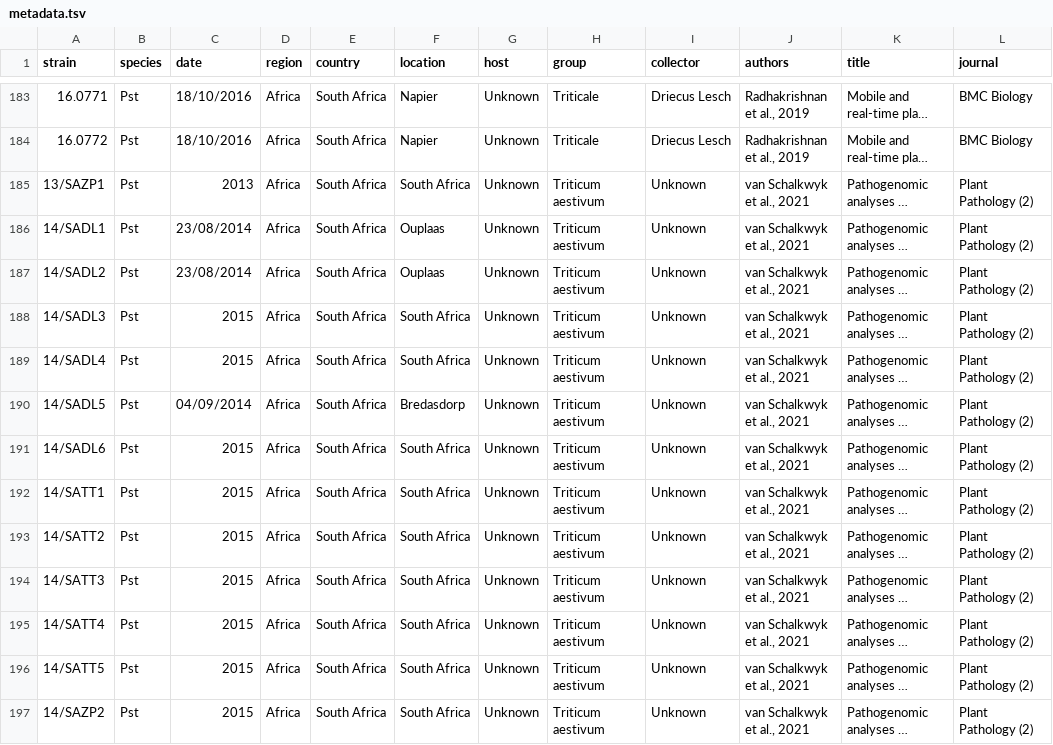
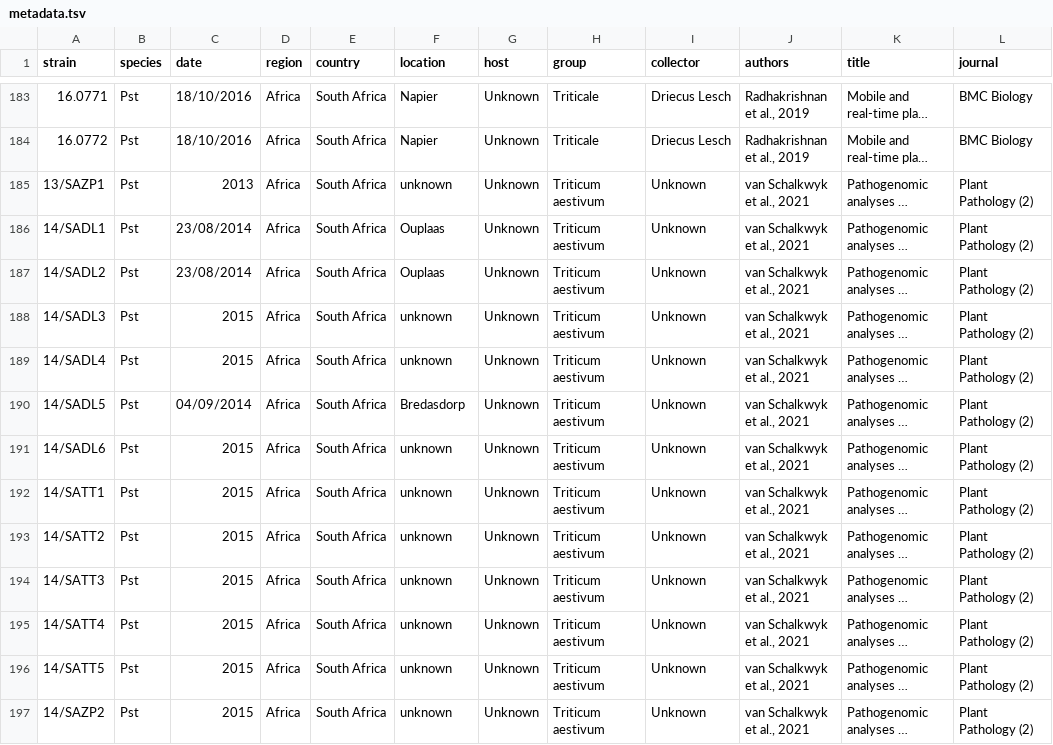
Before and after one commit to SaundersLab/PST, a TSV file: metadata.tsv, drawn as a sheet; only a part is shown, gaps mark what is left out; long unchanged cells end in …; the diff covers the shown part only; the diff names each change by its address in the sheet, - before the commit and + after, or states it on an @@ line.

Commit message:
Refines locations (lat/long) and colours of isolates by vof23jop

```diff
--- a/metadata.tsv
+++ b/metadata.tsv
-F185 (location): South Africa
+F185 (location): unknown
-F188:F189 (location): South Africa
+F188:F189 (location): unknown
-F191:F197 (location): South Africa
+F191:F197 (location): unknown
```
Also changed, not shown: 35 edited cells elsewhere in this file, colors.tsv, lat_longs.tsv, 2 other files.
